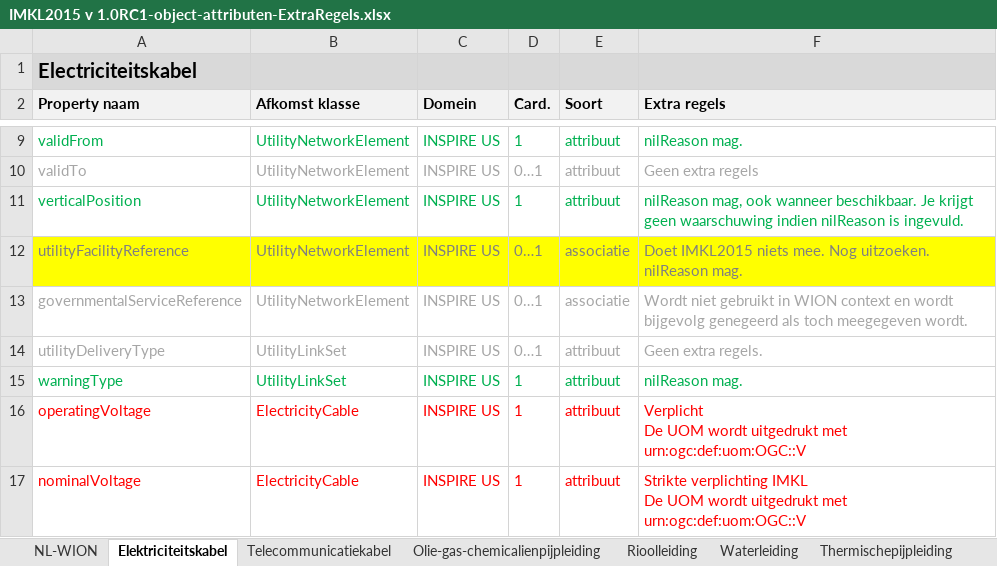
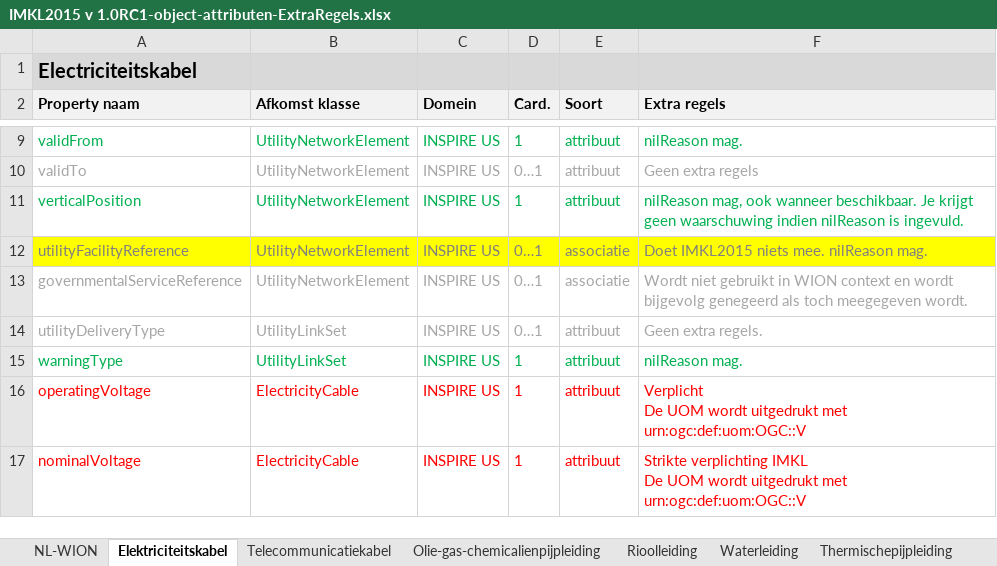
Before and after one commit to Geonovum/imkl2015-review, an Excel workbook: 2. objectcatalogus/IMKL2015 v 1.0RC1-object-attributen-ExtraRegels.xlsx, sheet Elektriciteitskabel, drawn as a sheet; only a part is shown, gaps mark what is left out; values as stored, in another font and other column widths than the file's, no borders; the diff names each change by its address in the sheet, - before the commit and + after, or states it on an @@ line.

```diff
--- a/2. objectcatalogus/IMKL2015 v 1.0RC1-object-attributen-ExtraRegels.xlsx (sheet Elektriciteitskabel)
+++ b/2. objectcatalogus/IMKL2015 v 1.0RC1-object-attributen-ExtraRegels.xlsx (sheet Elektriciteitskabel)
-F12 (Extra regels): …niets mee. Nog uitzoeken. nilReason mag.
+F12 (Extra regels): …niets mee. nilReason mag.
```
Also changed, not shown: charts or pictures, 3. waardelijsten/IMKL2015 - 0.91 waardelijsten.xlsx, 1 other file.
